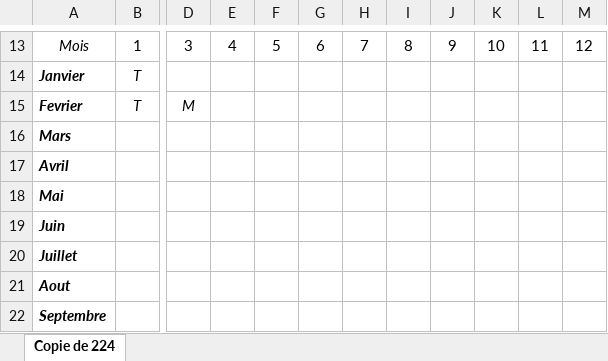
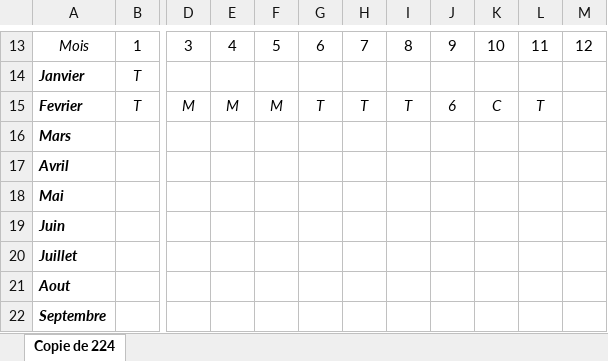
Before and after one commit to 3La221/PetroMag_Log, an Excel workbook: excel/2242024.xlsx, sheet Copie de 224, drawn as a sheet; only a part is shown, gaps mark what is left out; values as stored, in another font and other column widths than the file's, no borders; conditional formats not drawn; the diff names each change by its address in the sheet, - before the commit and + after, or states it on an @@ line.

```diff
--- a/excel/2242024.xlsx (sheet Copie de 224)
+++ b/excel/2242024.xlsx (sheet Copie de 224)
-E15: (empty)
+E15: M
-F15: (empty)
+F15: M
-G15: (empty)
+G15: T
-H15: (empty)
+H15: T
-I15: (empty)
+I15: T
-J15: (empty)
+J15: 6
-K15: (empty)
+K15: C
-L15: (empty)
+L15: T
```
Also changed, not shown: excel/2992024.xlsx, 11 other files.
